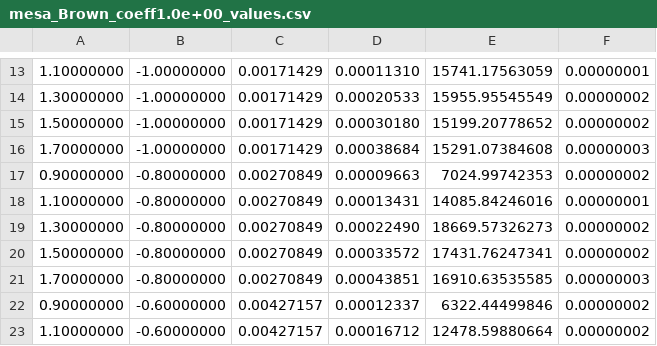
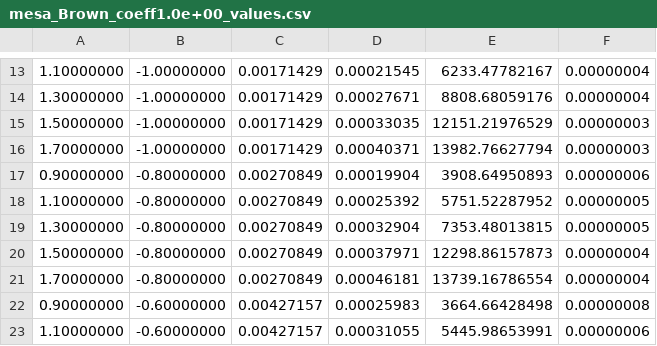
Before and after one commit to afraser3/Empirical-Magnetic-Thermohaline, a CSV file: figures/mesa_spread/mesa_Brown_coeff1.0e+00_values.csv, drawn as a sheet; only a part is shown, gaps mark what is left out; the diff covers the shown part only.

```diff
--- a/figures/mesa_spread/mesa_Brown_coeff1.0e+00_values.csv
+++ b/figures/mesa_spread/mesa_Brown_coeff1.0e+00_values.csv
@@ -13,11 +13,11 @@
-          1.10000000,         -1.00000000,          0.00171429,          0.00011310,      15741.17563059,          0.00000001
-          1.30000000,         -1.00000000,          0.00171429,          0.00020533,      15955.95545549,          0.00000002
-          1.50000000,         -1.00000000,          0.00171429,          0.00030180,      15199.20778652,          0.00000002
-          1.70000000,         -1.00000000,          0.00171429,          0.00038684,      15291.07384608,          0.00000003
-          0.90000000,         -0.80000000,          0.00270849,          0.00009663,       7024.99742353,          0.00000002
-          1.10000000,         -0.80000000,          0.00270849,          0.00013431,      14085.84246016,          0.00000001
-          1.30000000,         -0.80000000,          0.00270849,          0.00022490,      18669.57326273,          0.00000002
-          1.50000000,         -0.80000000,          0.00270849,          0.00033572,      17431.76247341,          0.00000002
-          1.70000000,         -0.80000000,          0.00270849,          0.00043851,      16910.63535585,          0.00000003
-          0.90000000,         -0.60000000,          0.00427157,          0.00012337,       6322.44499846,          0.00000002
-          1.10000000,         -0.60000000,          0.00427157,          0.00016712,      12478.59880664,          0.00000002
+          1.10000000,         -1.00000000,          0.00171429,          0.00021545,       6233.47782167,          0.00000004
+          1.30000000,         -1.00000000,          0.00171429,          0.00027671,       8808.68059176,          0.00000004
+          1.50000000,         -1.00000000,          0.00171429,          0.00033035,      12151.21976529,          0.00000003
+          1.70000000,         -1.00000000,          0.00171429,          0.00040371,      13982.76627794,          0.00000003
+          0.90000000,         -0.80000000,          0.00270849,          0.00019904,       3908.64950893,          0.00000006
+          1.10000000,         -0.80000000,          0.00270849,          0.00025392,       5751.52287952,          0.00000005
+          1.30000000,         -0.80000000,          0.00270849,          0.00032904,       7353.48013815,          0.00000005
+          1.50000000,         -0.80000000,          0.00270849,          0.00037971,      12298.86157873,          0.00000004
+          1.70000000,         -0.80000000,          0.00270849,          0.00046181,      13739.16786554,          0.00000004
+          0.90000000,         -0.60000000,          0.00427157,          0.00025983,       3664.66428498,          0.00000008
+          1.10000000,         -0.60000000,          0.00427157,          0.00031055,       5445.98653991,          0.00000006
```
Also changed, not shown: 116 edited cells elsewhere in this file, figures/mesa_spread/mesa_Kipp_coeff1.0e-01_values.csv, figures/mesa_spread/mesa_Kipp_coeff2.0e+00_values.csv, 14 other files.
